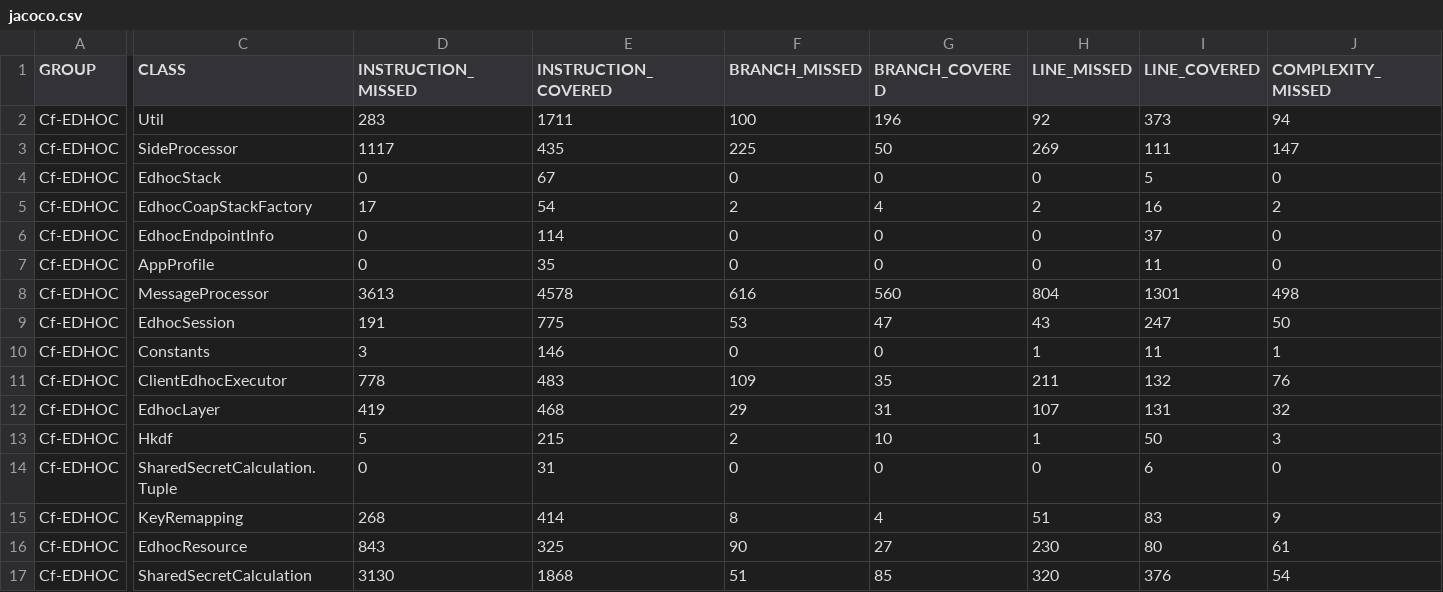
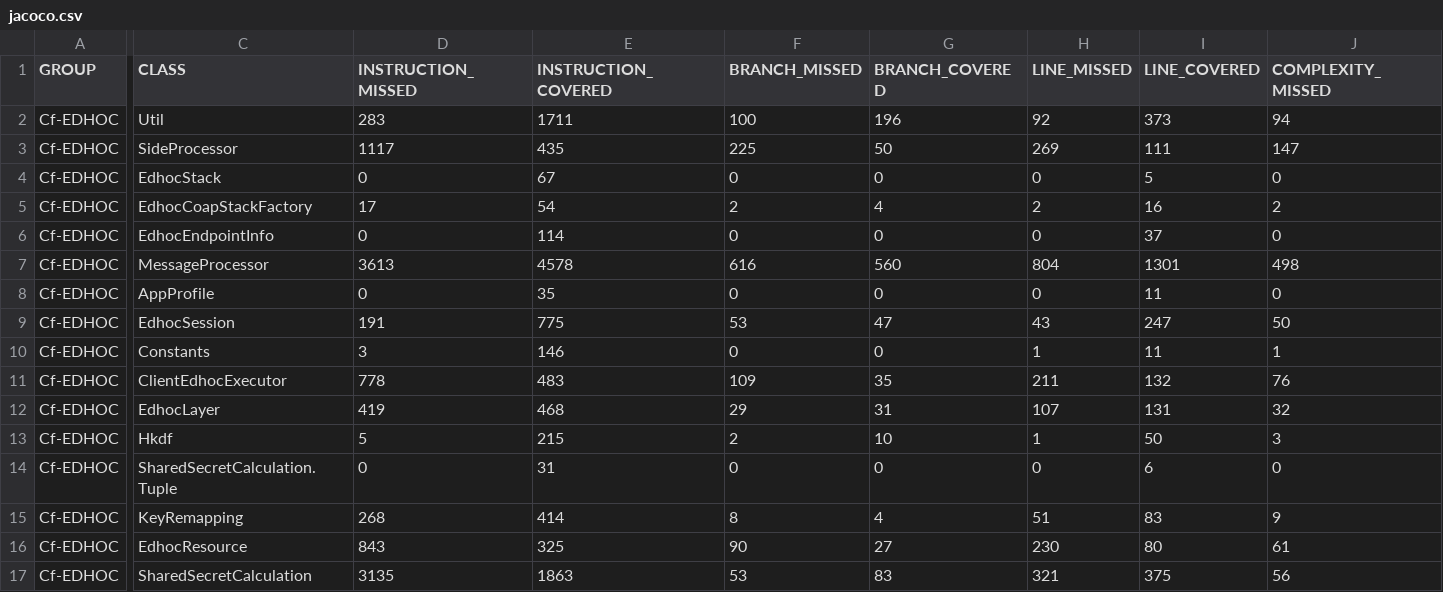
Before and after one commit to rikard-sics/cypress-groupcomm, a CSV file: reports/edhoc/jacoco.csv, drawn as a sheet; only a part is shown, gaps mark what is left out; the diff covers the shown part only; the diff names each change by its address in the sheet, - before the commit and + after, or states it on an @@ line.

Commit message:
Deploying to gh-pages from @ rikard-sics/cypress-groupcomm@f439c42d30cd0f1e26bca06ff3272e9a62ed4a7d 🚀

```diff
--- a/reports/edhoc/jacoco.csv
+++ b/reports/edhoc/jacoco.csv
@@ row 8 moved to row 7: Cf-EDHOC @@
-D17 (INSTRUCTION_MISSED): 3130
+D17 (INSTRUCTION_MISSED): 3135
-E17 (INSTRUCTION_COVERED): 1868
+E17 (INSTRUCTION_COVERED): 1863
-F17 (BRANCH_MISSED): 51
+F17 (BRANCH_MISSED): 53
-G17 (BRANCH_COVERED): 85
+G17 (BRANCH_COVERED): 83
-H17 (LINE_MISSED): 320
+H17 (LINE_MISSED): 321
-I17 (LINE_COVERED): 376
+I17 (LINE_COVERED): 375
-J17 (COMPLEXITY_MISSED): 54
+J17 (COMPLEXITY_MISSED): 56
```
Also changed, not shown: 1 edited cell elsewhere in this file, reports/oscore/jacoco.csv, 16 other files.
